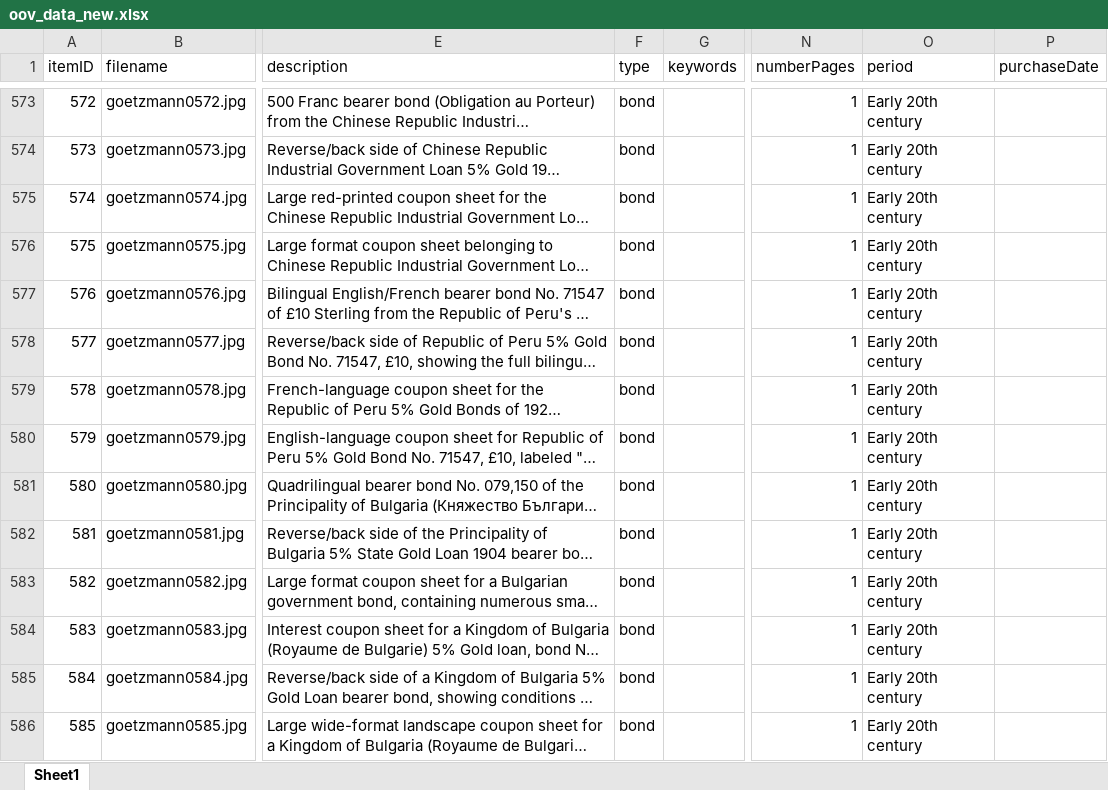
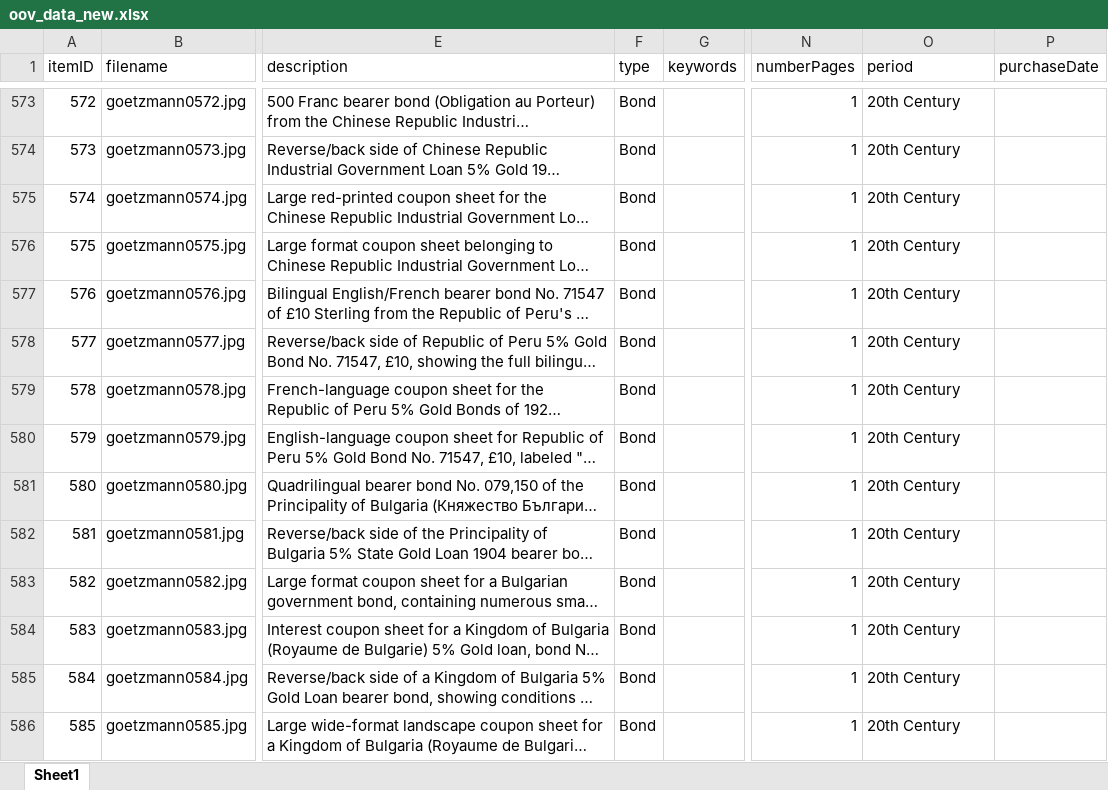
Before and after one commit to yale-icf/oov-virtual-museum02, an Excel workbook: oov_data_new.xlsx, sheet Sheet1, drawn as a sheet; only a part is shown, gaps mark what is left out; long unchanged cells end in …; values as stored, in another font and other column widths than the file's, no borders; the diff covers the shown part only; the diff names each change by its address in the sheet, - before the commit and + after, or states it on an @@ line.

```diff
--- a/oov_data_new.xlsx (sheet Sheet1)
+++ b/oov_data_new.xlsx (sheet Sheet1)
-F573:F586 (type): bond
+F573:F586 (type): Bond
-O573:O586 (period): Early 20th century
+O573:O586 (period): 20th Century
```
Also changed, not shown: 860 edited cells elsewhere in this sheet, 2 other files.
